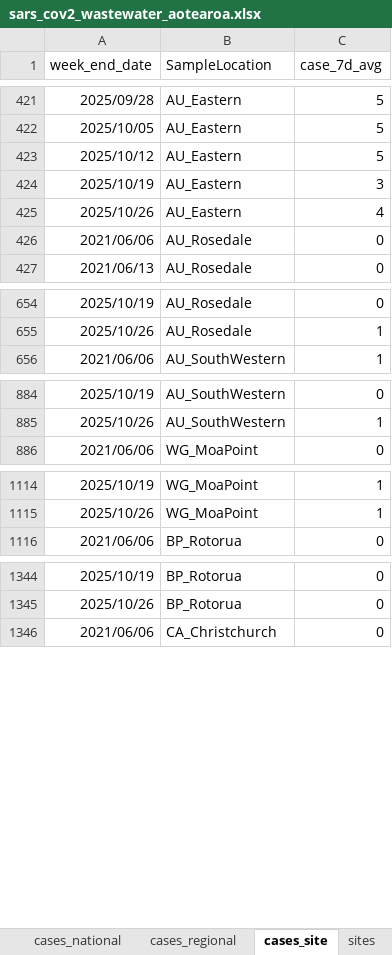
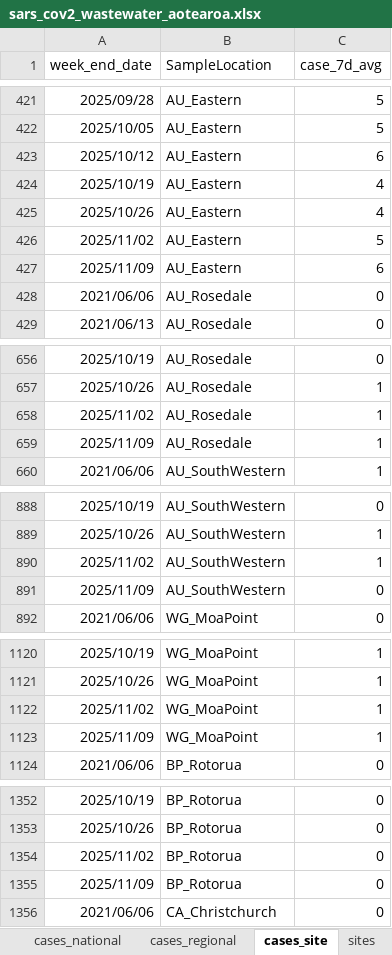
Before and after one commit to ESR-NZ/covid_in_wastewater, an Excel workbook: data/sars_cov2_wastewater_aotearoa.xlsx, sheet cases_site, drawn as a sheet; only a part is shown, gaps mark what is left out; values as stored, in another font and other column widths than the file's, no borders; table styles not drawn; the diff covers the shown part only; the diff names each change by its address in the sheet, - before the commit and + after, or states it on an @@ line.

```diff
--- a/data/sars_cov2_wastewater_aotearoa.xlsx (sheet cases_site)
+++ b/data/sars_cov2_wastewater_aotearoa.xlsx (sheet cases_site)
-C423 (case_7d_avg): 5
+C423 (case_7d_avg): 6
-C424 (case_7d_avg): 3
+C424 (case_7d_avg): 4
+row 426: 2025/11/02 | AU_Eastern | 5
+row 427: 2025/11/09 | AU_Eastern | 6
+row 658: 2025/11/02 | AU_Rosedale | 1
+row 659: 2025/11/09 | AU_Rosedale | 1
+row 890: 2025/11/02 | AU_SouthWestern | 1
+row 891: 2025/11/09 | AU_SouthWestern | 0
+row 1122: 2025/11/02 | WG_MoaPoint | 1
+row 1123: 2025/11/09 | WG_MoaPoint | 1
+row 1354: 2025/11/02 | BP_Rotorua | 0
+row 1355: 2025/11/09 | BP_Rotorua | 0
```
Also changed, not shown: 12 added rows and 4 edited cells elsewhere in this sheet, sheet ww_data_all, sheet cases_regional, sheet ww_site, sheet ww_regional, sheet cases_national, sheet ww_national, 7 other files.
